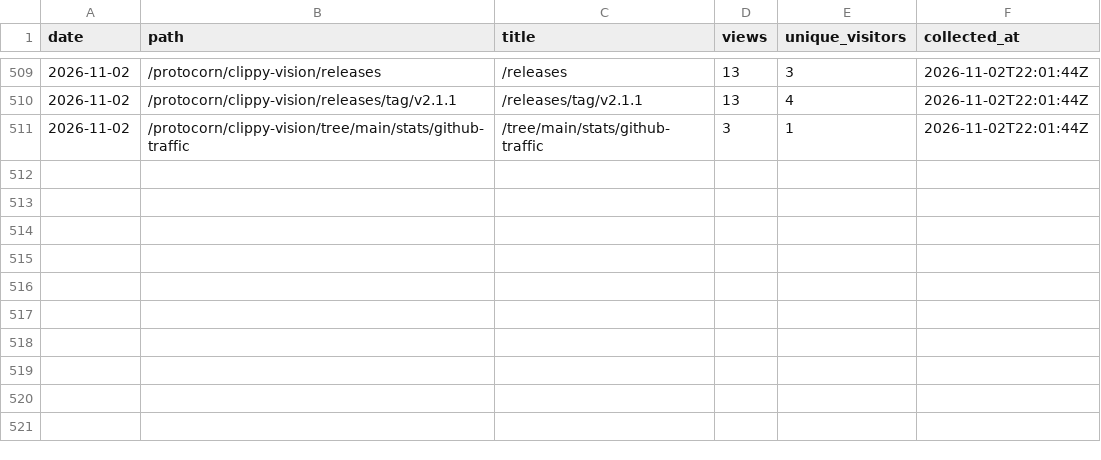
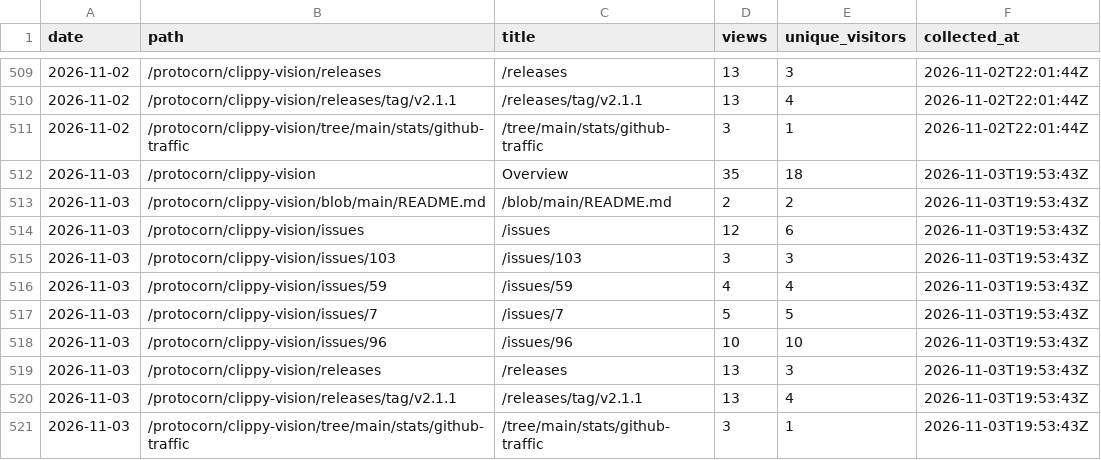
Before and after one commit to protocorn/clippy-vision, a CSV file: stats/github-traffic/popular_paths.csv, drawn as a sheet; only a part is shown, gaps mark what is left out.

```diff
--- a/stats/github-traffic/popular_paths.csv
+++ b/stats/github-traffic/popular_paths.csv
@@ -511 +511,11 @@
 "2026-11-02","/protocorn/clippy-vision/tree/main/stats/github-traffic","/tree/main/stats/github-traffic","3","1","2026-11-02T22:01:44Z"
+"2026-11-03","/protocorn/clippy-vision","Overview","35","18","2026-11-03T19:53:43Z"
+"2026-11-03","/protocorn/clippy-vision/blob/main/README.md","/blob/main/README.md","2","2","2026-11-03T19:53:43Z"
+"2026-11-03","/protocorn/clippy-vision/issues","/issues","12","6","2026-11-03T19:53:43Z"
+"2026-11-03","/protocorn/clippy-vision/issues/103","/issues/103","3","3","2026-11-03T19:53:43Z"
+"2026-11-03","/protocorn/clippy-vision/issues/59","/issues/59","4","4","2026-11-03T19:53:43Z"
+"2026-11-03","/protocorn/clippy-vision/issues/7","/issues/7","5","5","2026-11-03T19:53:43Z"
+"2026-11-03","/protocorn/clippy-vision/issues/96","/issues/96","10","10","2026-11-03T19:53:43Z"
+"2026-11-03","/protocorn/clippy-vision/releases","/releases","13","3","2026-11-03T19:53:43Z"
+"2026-11-03","/protocorn/clippy-vision/releases/tag/v2.1.1","/releases/tag/v2.1.1","13","4","2026-11-03T19:53:43Z"
+"2026-11-03","/protocorn/clippy-vision/tree/main/stats/github-traffic","/tree/main/stats/github-traffic","3","1","2026-11-03T19:53:43Z"
```
Also changed, not shown: stats/github-traffic/clones_daily.csv, stats/github-traffic/referrers.csv, 3 other files.
